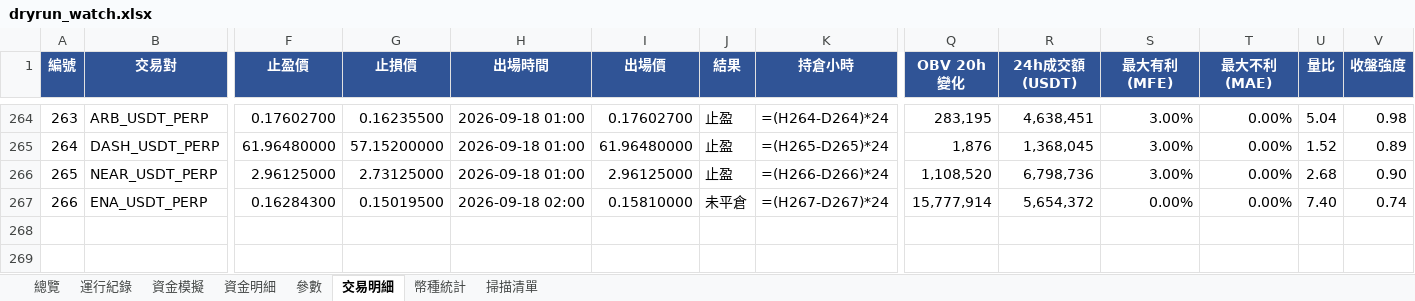
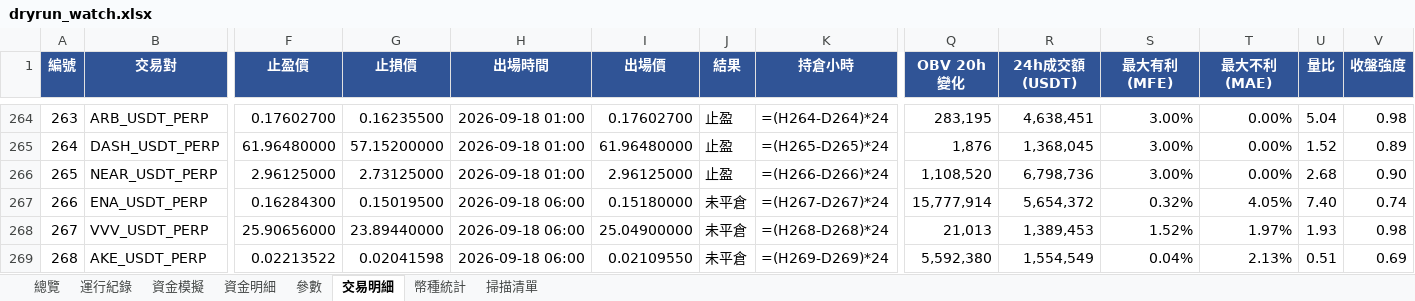
Before and after one commit to timzen43210/Crypto_Trader, an Excel workbook: output/dryrun_watch.xlsx, sheet 交易明細, drawn as a sheet; only a part is shown, gaps mark what is left out; values as stored, in another font and other column widths than the file's, no borders; formulas without a stored value are shown as written; conditional formats not drawn; rows hold the shown columns only; the diff names each change by its address in the sheet, - before the commit and + after, or states it on an @@ line.

```diff
--- a/output/dryrun_watch.xlsx (sheet 交易明細)
+++ b/output/dryrun_watch.xlsx (sheet 交易明細)
-H267 (出場時間): 2026-09-18 02:00
+H267 (出場時間): 2026-09-18 06:00
-I267 (出場價): 0.15810000
+I267 (出場價): 0.15180000
-S267 (最大有利(MFE)): 0.00%
+S267 (最大有利(MFE)): 0.32%
-T267 (最大不利(MAE)): 0.00%
+T267 (最大不利(MAE)): 4.05%
+row 268: 267 | VVV_USDT_PERP | 25.90656000 | 23.89440000 | 2026-09-18 06:00 | 25.04900000 | 未平倉 | =(H268-D268)*24 | 21,013 | 1,389,453 | 1.52% | 1.97% | 1.93 | 0.98
+row 269: 268 | AKE_USDT_PERP | 0.02213522 | 0.02041598 | 2026-09-18 06:00 | 0.02109550 | 未平倉 | =(H269-D269)*24 | 5,592,380 | 1,554,549 | 0.04% | 2.13% | 0.51 | 0.69
```
Also changed, not shown: sheet 幣種統計, sheet 資金明細, sheet 總覽, sheet 資金模擬, sheet 運行紀錄, sheet 參數, 1 more sheet, charts or pictures, output/dryrun_main.xlsx, output/dryrun_rev.xlsx, 4 other files.
